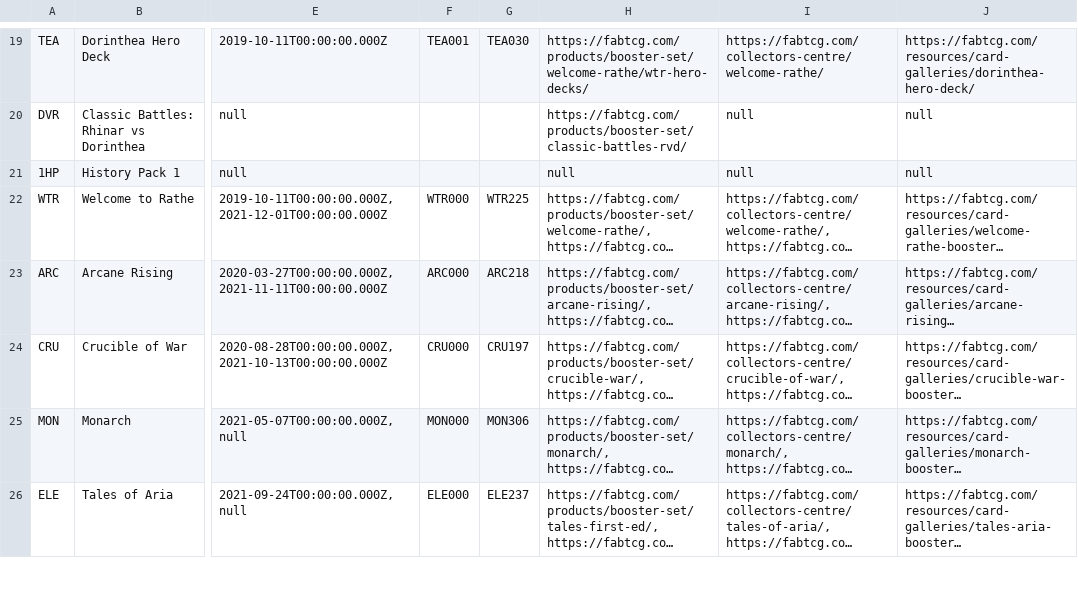
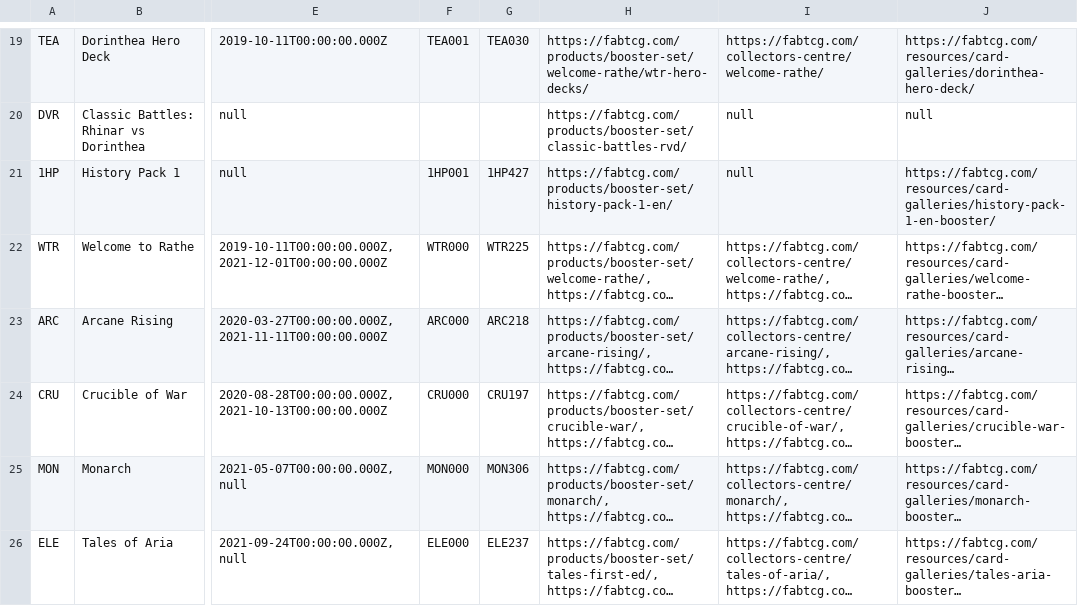
Before and after one commit to the-fab-cube/flesh-and-blood-cards, a CSV file: csvs/set.csv, drawn as a sheet; only a part is shown, gaps mark what is left out; long unchanged cells end in …; the diff names each change by its address in the sheet, - before the commit and + after, or states it on an @@ line.

```diff
--- a/csvs/set.csv
+++ b/csvs/set.csv
-F21: (empty)
+F21: 1HP001
-G21: (empty)
+G21: 1HP427
-H21: null
+H21: https://fabtcg.com/products/booster-set/history-pack-1-en/
-J21: null
+J21: https://fabtcg.com/resources/card-galleries/history-pack-1-en-booster/
```
Also changed, not shown: csvs/card.csv, 2 other files.
